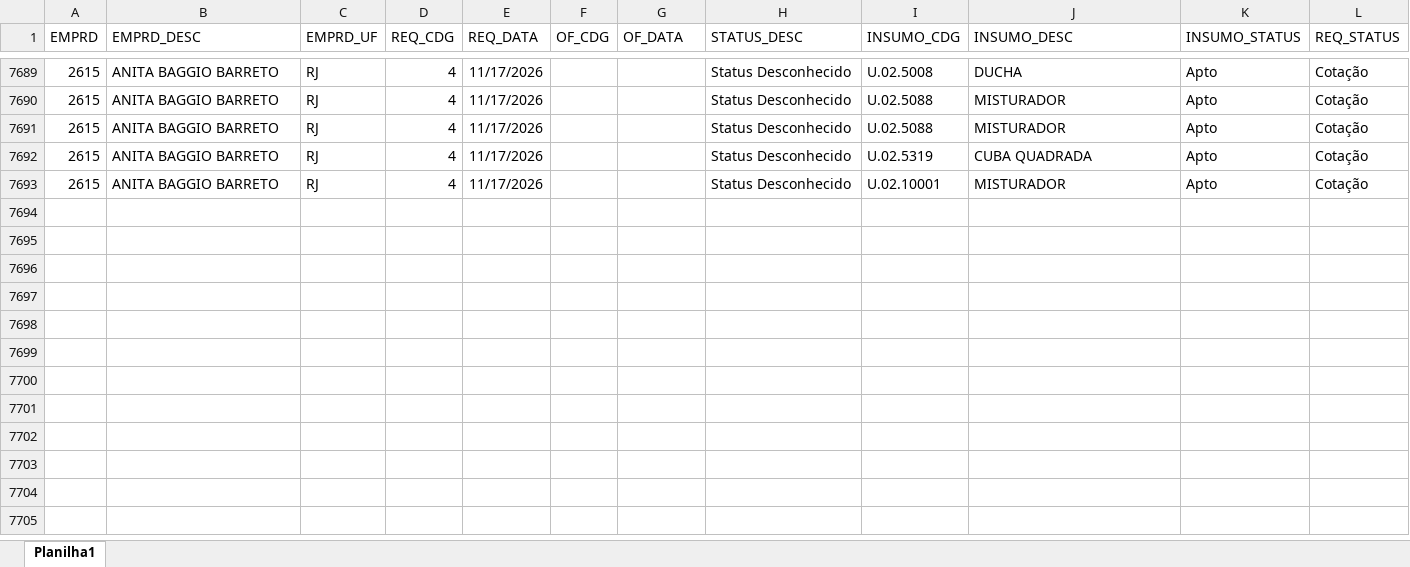
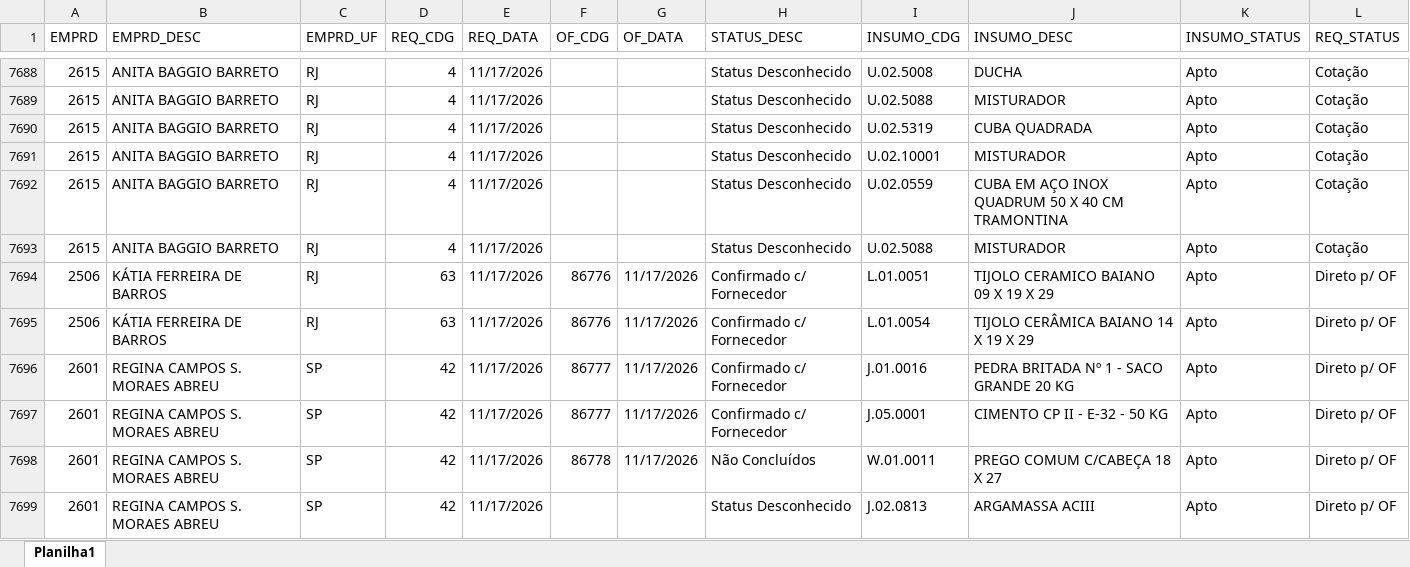
Before and after one commit to Mgiglio98/acompanhamento-requisicoes, an Excel workbook: Acompanhamento_REQ_OF.xlsx, sheet Planilha1, drawn as a sheet; only a part is shown, gaps mark what is left out; values as stored, in another font and other column widths than the file's, no borders; the diff covers the shown part only; the diff names each change by its address in the sheet, - before the commit and + after, or states it on an @@ line.

Commit message:
Add files via upload

```diff
--- a/Acompanhamento_REQ_OF.xlsx (sheet Planilha1)
+++ b/Acompanhamento_REQ_OF.xlsx (sheet Planilha1)
@@ row 7678 moved to row 7692: 2615 @@
@@ row 7691 moved to row 7693: 2615 @@
+row 7694: 2506 | KÁTIA FERREIRA DE BARROS | RJ | 63 | 11/17/2026 | 86776 | 11/17/2026 | Confirmado c/ Fornecedor | L.01.0051 | TIJOLO CERAMICO BAIANO 09 X 19 X 29 | Apto | Direto p/ OF
+row 7695: 2506 | KÁTIA FERREIRA DE BARROS | RJ | 63 | 11/17/2026 | 86776 | 11/17/2026 | Confirmado c/ Fornecedor | L.01.0054 | TIJOLO CERÂMICA BAIANO 14 X 19 X 29 | Apto | Direto p/ OF
+row 7696: 2601 | REGINA CAMPOS S. MORAES ABREU | SP | 42 | 11/17/2026 | 86777 | 11/17/2026 | Confirmado c/ Fornecedor | J.01.0016 | PEDRA BRITADA Nº 1 - SACO GRANDE 20 KG | Apto | Direto p/ OF
+row 7697: 2601 | REGINA CAMPOS S. MORAES ABREU | SP | 42 | 11/17/2026 | 86777 | 11/17/2026 | Confirmado c/ Fornecedor | J.05.0001 | CIMENTO CP II - E-32 - 50 KG | Apto | Direto p/ OF
+row 7698: 2601 | REGINA CAMPOS S. MORAES ABREU | SP | 42 | 11/17/2026 | 86778 | 11/17/2026 | Não Concluídos | W.01.0011 | PREGO COMUM C/CABEÇA 18 X 27 | Apto | Direto p/ OF
+row 7699: 2601 | REGINA CAMPOS S. MORAES ABREU | SP | 42 | 11/17/2026 |  |  | Status Desconhecido | J.02.0813 | ARGAMASSA ACIII | Apto | Direto p/ OF
```
Also changed, not shown: 18 added rows, 7 removed rows, 77 moved rows and 45 edited cells elsewhere in this sheet.
